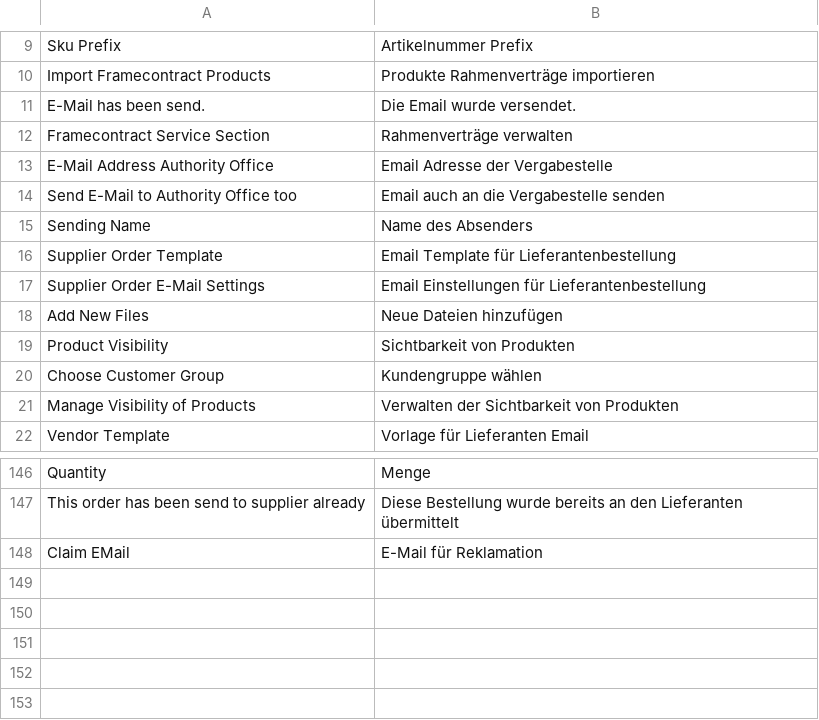
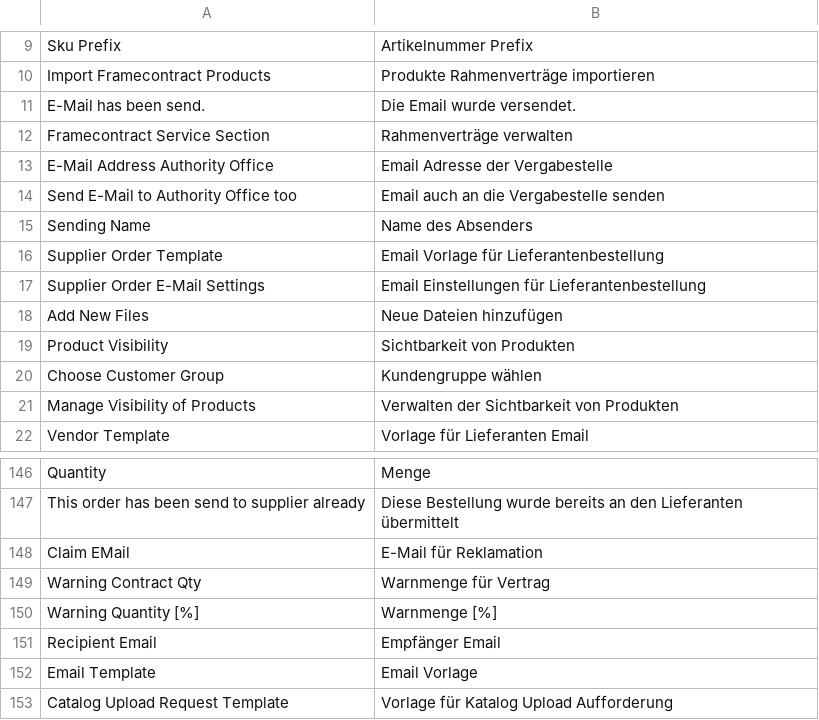
Before and after one commit to b3-it/magento-lts, a CSV file: app/locale/de_DE/Sid_Framecontract.csv, drawn as a sheet; only a part is shown, gaps mark what is left out.

```diff
--- a/app/locale/de_DE/Sid_Framecontract.csv
+++ b/app/locale/de_DE/Sid_Framecontract.csv
@@ -15,3 +15,3 @@
 "Sending Name","Name des Absenders"
-"Supplier Order Template","Email Template für Lieferantenbestellung"
+"Supplier Order Template","Email Vorlage für Lieferantenbestellung"
 "Supplier Order E-Mail Settings","Email Einstellungen für Lieferantenbestellung"
@@ -148 +148,6 @@
 "Claim EMail","E-Mail für Reklamation"
+"Warning Contract Qty","Warnmenge für Vertrag"
+"Warning Quantity [%]","Warnmenge [%]"
+"Recipient Email","Empfänger Email"
+"Email Template","Email Vorlage"
+"Catalog Upload Request Template","Vorlage für Katalog Upload Aufforderung"
```
Also changed, not shown: app/locale/de_DE/Sid_Checkout.csv, app/locale/de_DE/Sid_Wishlist.csv, 3 other files.
